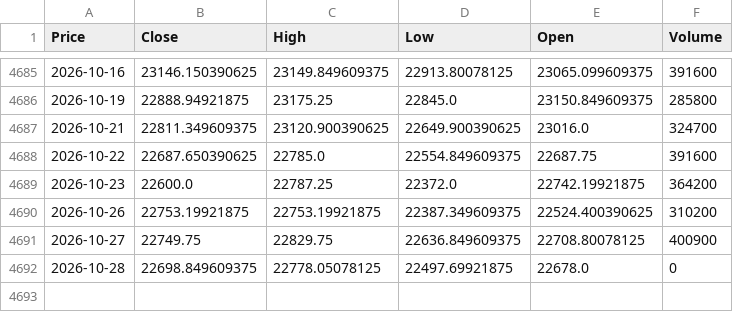
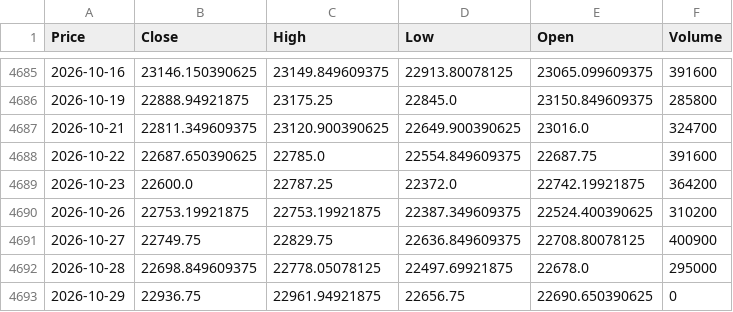
Before and after one commit to Abhi-Tech-Sys/market-intelligence-project, a CSV file: backend/data/raw/nifty50_yahoo_raw.csv, drawn as a sheet; only a part is shown, gaps mark what is left out; the diff names each change by its address in the sheet, - before the commit and + after, or states it on an @@ line.

```diff
--- a/backend/data/raw/nifty50_yahoo_raw.csv
+++ b/backend/data/raw/nifty50_yahoo_raw.csv
-F4692 (Volume): 0
+F4692 (Volume): 295000
+row 4693: 2026-10-29 | 22936.75 | 22961.94921875 | 22656.75 | 22690.650390625 | 0
```
Also changed, not shown: backend/data/processed/nifty50_clean.csv, 1 other file.
